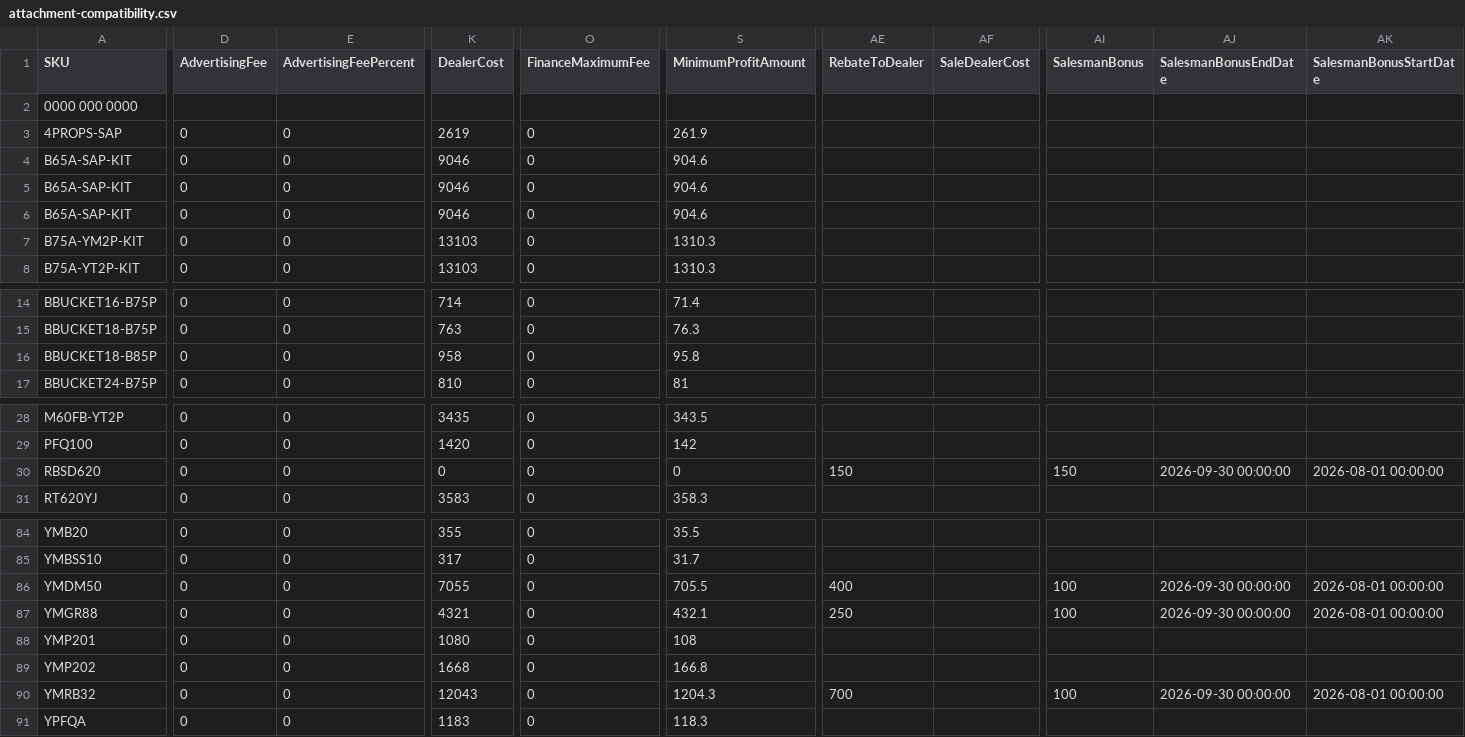
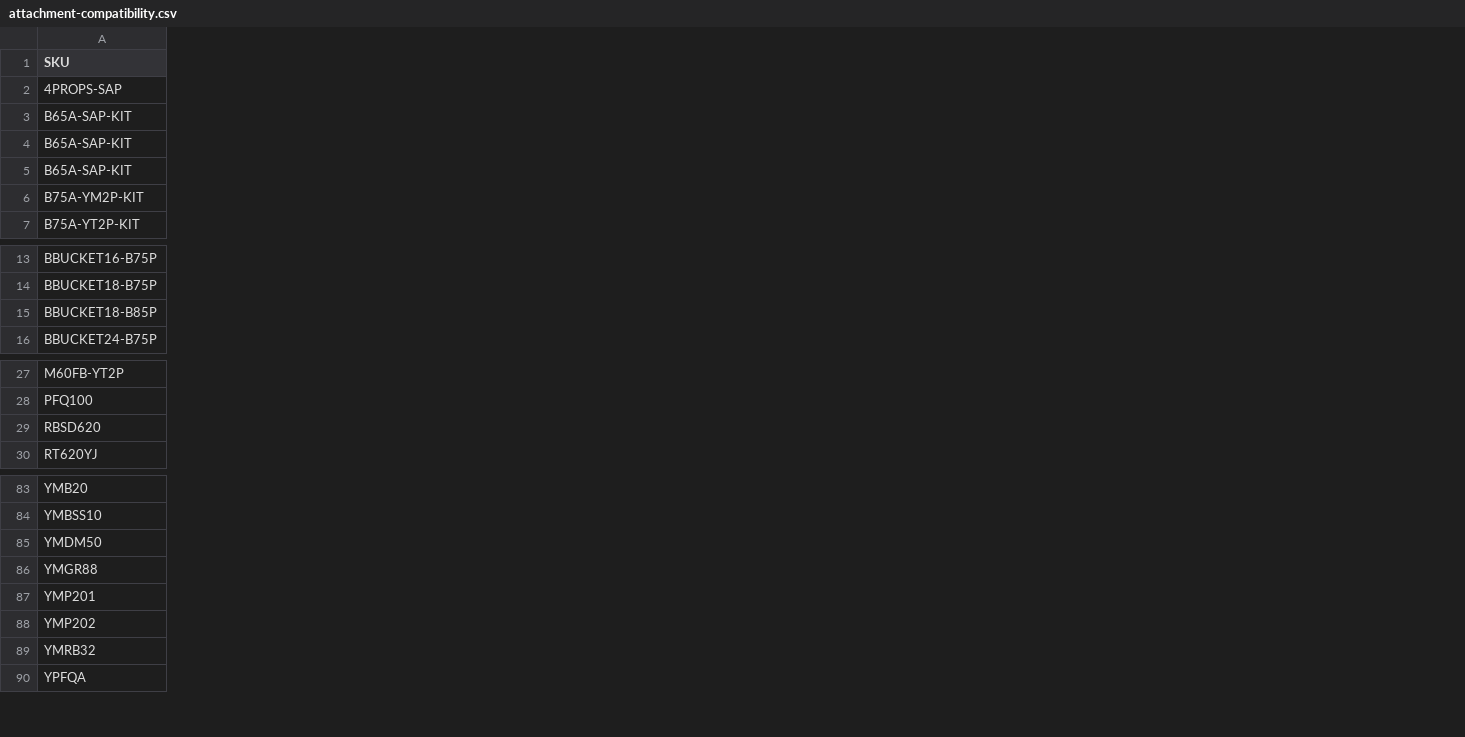
Before and after one commit to WestEndPower/yanmar-equipment-configurator, a CSV file: data/attachment-compatibility.csv, drawn as a sheet; only a part is shown, gaps mark what is left out; removed rows and columns are numbered as before the commit, all else as after; rows hold the shown columns only; the diff covers the shown part only; the diff names each change by its address in the sheet, - before the commit and + after, or states it on an @@ line.

```diff
--- a/data/attachment-compatibility.csv
+++ b/data/attachment-compatibility.csv
-column D (AdvertisingFee), rows 3-8: all 0; rows 14-17: all 0; rows 28-31: all 0; rows 84-91: all 0
-column E (AdvertisingFeePercent), rows 3-8: all 0; rows 14-17: all 0; rows 28-31: all 0; rows 84-91: all 0
-column K (DealerCost), rows 3-8: 2619 | 9046 | 9046 | 9046 | 13103 | 13103; rows 14-17: 714 | 763 | 958 | 810; rows 28-31: 3435 | 1420 | 0 | 3583; rows 84-91: 355 | 317 | 7055 | 4321 | 1080 | 1668 | 12043 | 1183
-column O (FinanceMaximumFee), rows 3-8: all 0; rows 14-17: all 0; rows 28-31: all 0; rows 84-91: all 0
-column S (MinimumProfitAmount), rows 3-8: 261.9 | 904.6 | 904.6 | 904.6 | 1310.3 | 1310.3; rows 14-17: 71.4 | 76.3 | 95.8 | 81; rows 28-31: 343.5 | 142 | 0 | 358.3; rows 84-91: 35.5 | 31.7 | 705.5 | 432.1 | 108 | 166.8 | 1204.3 | 118.3
-column AE (RebateToDealer), row 30: 150; rows 86-90: 400 | 250 |  |  | 700
-column AF (SaleDealerCost), empty
-column AI (SalesmanBonus), row 30: 150; rows 86-90: 100 | 100 |  |  | 100
-column AJ (SalesmanBonusEndDate), row 30: 2026-09-30 00:00:00; rows 86-90: 2026-09-30 00:00:00 | 2026-09-30 00:00:00 |  |  | 2026-09-30 00:00:00
-column AK (SalesmanBonusStartDate), row 30: 2026-08-01 00:00:00; rows 86-90: 2026-08-01 00:00:00 | 2026-08-01 00:00:00 |  |  | 2026-08-01 00:00:00
-row 2: 0000 000 0000
```
Also changed, not shown: 11 edited cells elsewhere in this file, data/attachments.csv.
